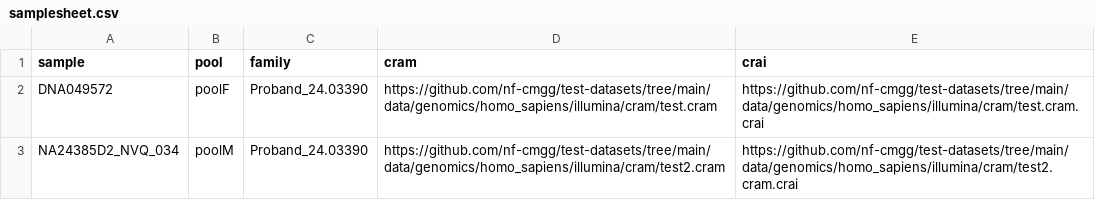
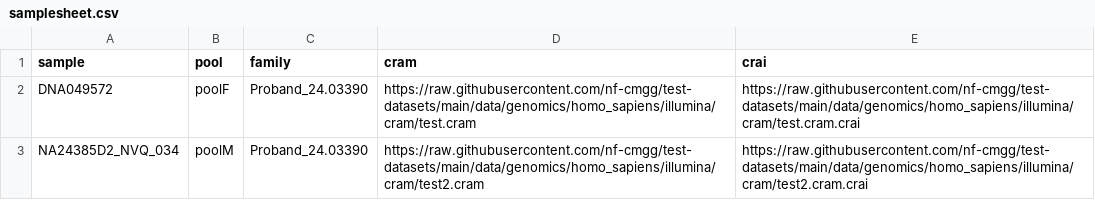
Before and after one commit to nf-cmgg/exomecnv, a CSV file: assets/samplesheet.csv, drawn as a sheet.

```diff
--- a/assets/samplesheet.csv
+++ b/assets/samplesheet.csv
@@ -1,3 +1,3 @@
 sample,pool,family,cram,crai
-DNA049572,poolF,Proband_24.03390,https://github.com/nf-cmgg/test-datasets/tree/main/data/genomics/homo_sapiens/illumina/cram/test.cram,https://github.com/nf-cmgg/test-datasets/tree/main/data/genomics/homo_sapiens/illumina/cram/test.cram.crai
-NA24385D2_NVQ_034,poolM,Proband_24.03390,https://github.com/nf-cmgg/test-datasets/tree/main/data/genomics/homo_sapiens/illumina/cram/test2.cram,https://github.com/nf-cmgg/test-datasets/tree/main/data/genomics/homo_sapiens/illumina/cram/test2.cram.crai
+DNA049572,poolF,Proband_24.03390,https://raw.githubusercontent.com/nf-cmgg/test-datasets/main/data/genomics/homo_sapiens/illumina/cram/test.cram,https://raw.githubusercontent.com/nf-cmgg/test-datasets/main/data/genomics/homo_sapiens/illumina/cram/test.cram.crai
+NA24385D2_NVQ_034,poolM,Proband_24.03390,https://raw.githubusercontent.com/nf-cmgg/test-datasets/main/data/genomics/homo_sapiens/illumina/cram/test2.cram,https://raw.githubusercontent.com/nf-cmgg/test-datasets/main/data/genomics/homo_sapiens/illumina/cram/test2.cram.crai
```
Also changed, not shown: 3 other files.
